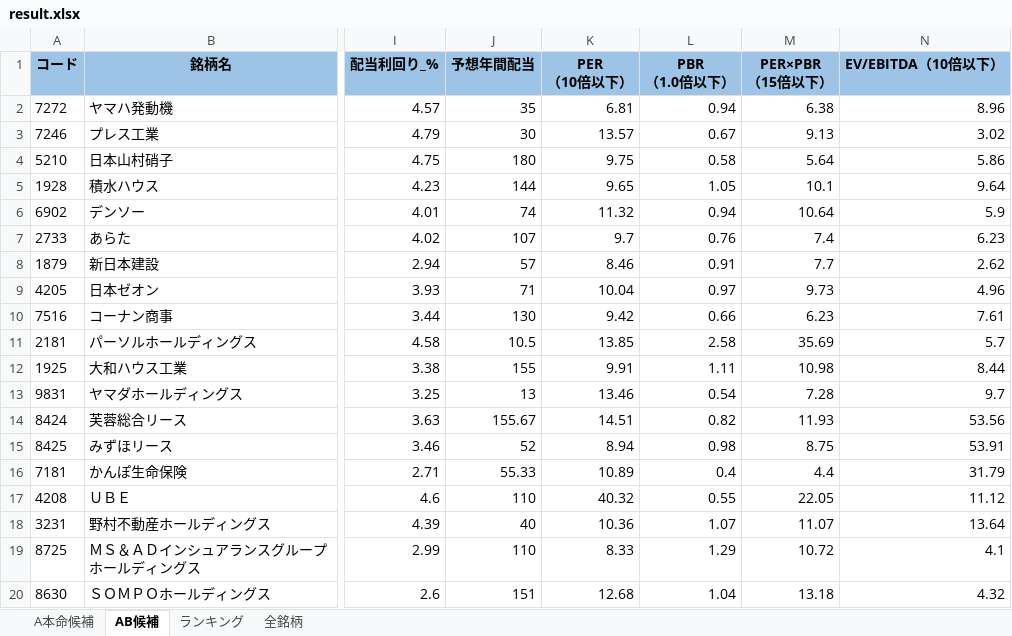
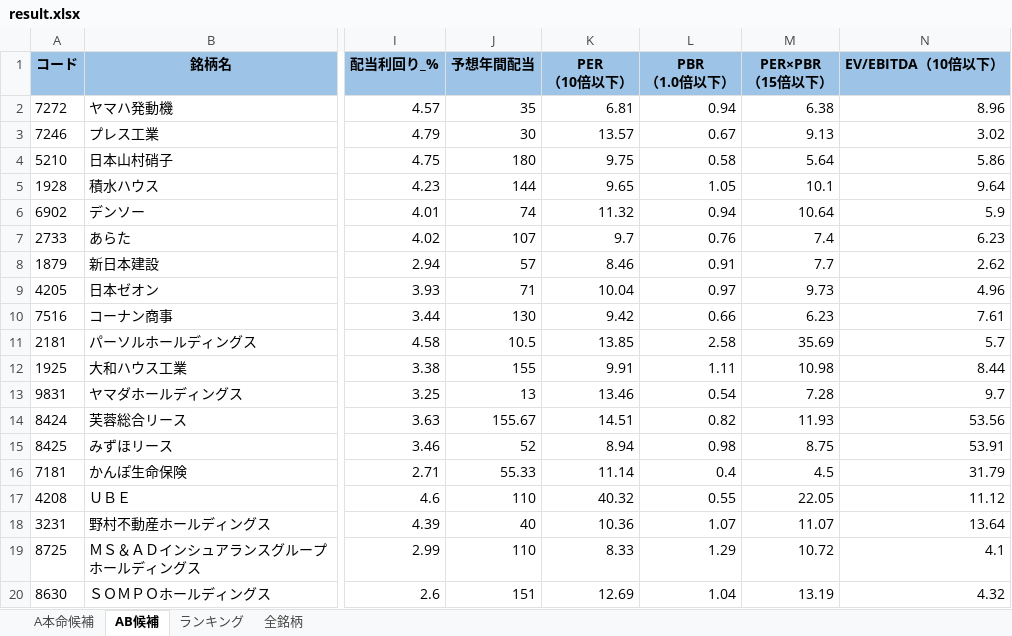
Before and after one commit to ku0909/screening, an Excel workbook: result.xlsx, sheet AB候補, drawn as a sheet; only a part is shown, gaps mark what is left out; values as stored, in another font and other column widths than the file's, no borders; the diff names each change by its address in the sheet, - before the commit and + after, or states it on an @@ line.

```diff
--- a/result.xlsx (sheet AB候補)
+++ b/result.xlsx (sheet AB候補)
-K16 (PER （10倍以下）): 10.89
+K16 (PER （10倍以下）): 11.14
-M16 (PER×PBR （15倍以下）): 4.4
+M16 (PER×PBR （15倍以下）): 4.5
-K20 (PER （10倍以下）): 12.68
+K20 (PER （10倍以下）): 12.69
-M20 (PER×PBR （15倍以下）): 13.18
+M20 (PER×PBR （15倍以下）): 13.19
```
Also changed, not shown: sheet ランキング, sheet 全銘柄, 1 other file.
